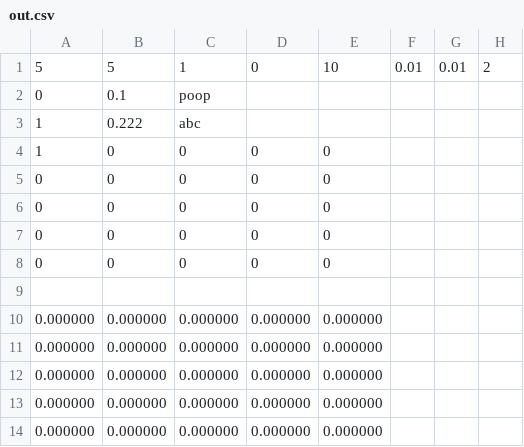
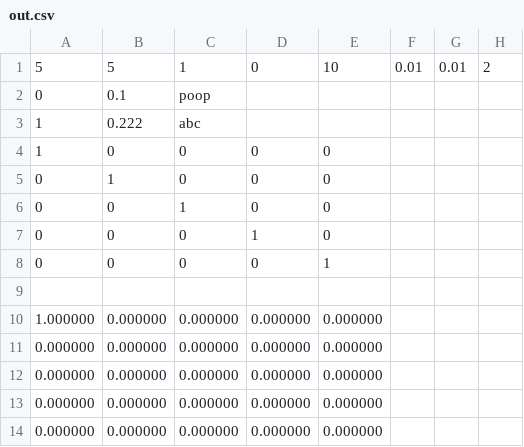
Before and after one commit to Stuycs-K/project03-final-10-zhua-yuk, a CSV file: out.csv, drawn as a sheet.

```diff
--- a/out.csv
+++ b/out.csv
@@ -4,8 +4,8 @@
 1,0,0,0,0
-0,0,0,0,0
-0,0,0,0,0
-0,0,0,0,0
-0,0,0,0,0
+0,1,0,0,0
+0,0,1,0,0
+0,0,0,1,0
+0,0,0,0,1
 
-0.000000,0.000000,0.000000,0.000000,0.000000
+1.000000,0.000000,0.000000,0.000000,0.000000
 0.000000,0.000000,0.000000,0.000000,0.000000
```
Also changed, not shown: 1 other file.
